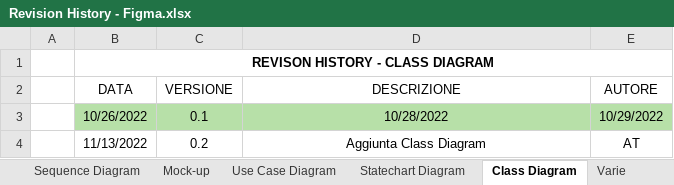
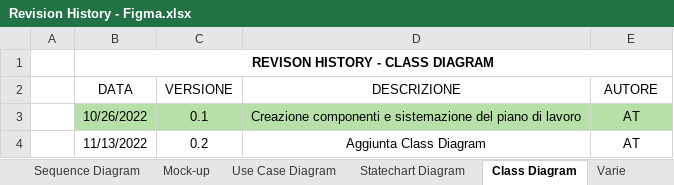
Before and after one commit to a-ture/WoodLot, an Excel workbook: Documenti di Progetto/Revision History - Figma.xlsx, sheet Class Diagram, drawn as a sheet; values as stored, in another font and other column widths than the file's, no borders; table styles not drawn; the diff names each change by its address in the sheet, - before the commit and + after, or states it on an @@ line.

```diff
--- a/Documenti di Progetto/Revision History - Figma.xlsx (sheet Class Diagram)
+++ b/Documenti di Progetto/Revision History - Figma.xlsx (sheet Class Diagram)
-D3 (DESCRIZIONE): 10/28/2022
+D3 (DESCRIZIONE): Creazione componenti e sistemazione del piano di lavoro
-E3 (AUTORE): 10/29/2022
+E3 (AUTORE): AT
```
Also changed, not shown: sheet Varie.
